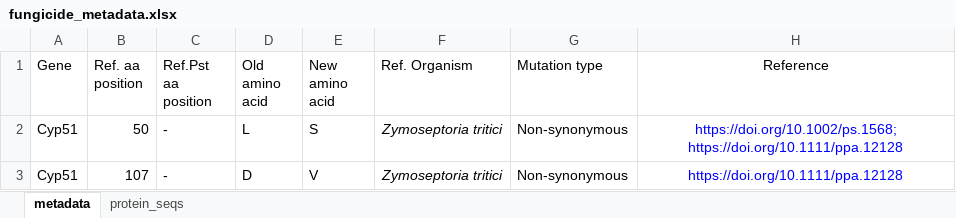
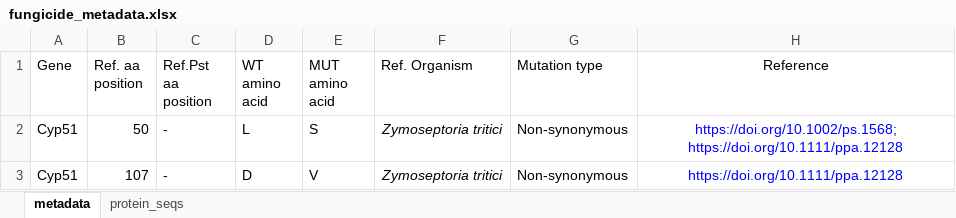
Before and after one commit to SaundersLab/marple, an Excel workbook: resources/fungicide_metadata.xlsx, sheet metadata, drawn as a sheet; only a part is shown; values as stored, in another font and other column widths than the file's, no borders; the diff names each change by its address in the sheet, - before the commit and + after, or states it on an @@ line.

```diff
--- a/resources/fungicide_metadata.xlsx (sheet metadata)
+++ b/resources/fungicide_metadata.xlsx (sheet metadata)
-D1: Old amino acid
+D1: WT amino acid
-E1: New amino acid
+E1: MUT amino acid
```
Also changed, not shown: 1 other file.
